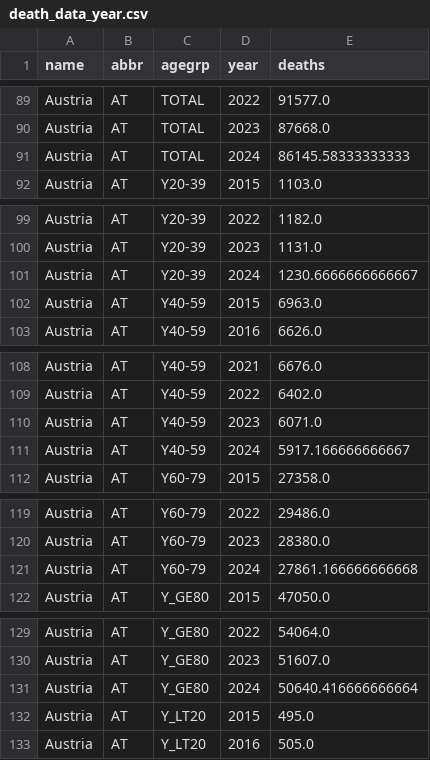
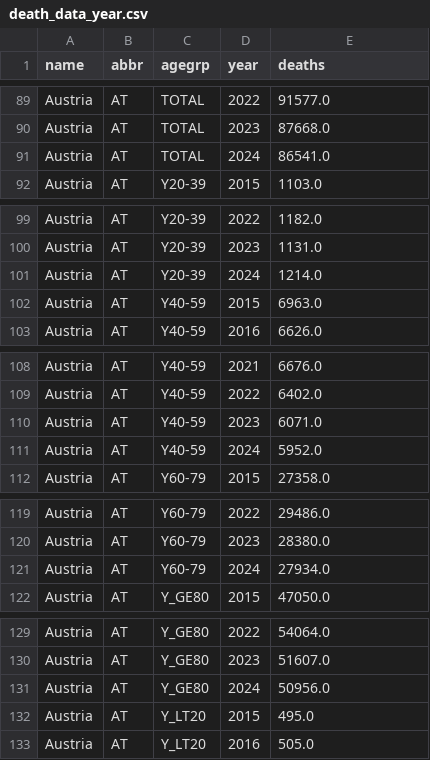
Before and after one commit to jgarza9788/Excess_Mortality_And_Vaccines_In_Europe, a CSV file: out/death_data_year.csv, drawn as a sheet; only a part is shown, gaps mark what is left out; the diff covers the shown part only.

```diff
--- a/out/death_data_year.csv
+++ b/out/death_data_year.csv
@@ -90,3 +90,3 @@ Austria,AT,TOTAL,2022,91577.0
 Austria,AT,TOTAL,2023,87668.0
-Austria,AT,TOTAL,2024,86145.58333333333
+Austria,AT,TOTAL,2024,86541.0
 Austria,AT,Y20-39,2015,1103.0
@@ -100,3 +100,3 @@ Austria,AT,Y20-39,2022,1182.0
 Austria,AT,Y20-39,2023,1131.0
-Austria,AT,Y20-39,2024,1230.6666666666667
+Austria,AT,Y20-39,2024,1214.0
 Austria,AT,Y40-59,2015,6963.0
@@ -110,3 +110,3 @@ Austria,AT,Y40-59,2022,6402.0
 Austria,AT,Y40-59,2023,6071.0
-Austria,AT,Y40-59,2024,5917.166666666667
+Austria,AT,Y40-59,2024,5952.0
 Austria,AT,Y60-79,2015,27358.0
@@ -120,3 +120,3 @@ Austria,AT,Y60-79,2022,29486.0
 Austria,AT,Y60-79,2023,28380.0
-Austria,AT,Y60-79,2024,27861.166666666668
+Austria,AT,Y60-79,2024,27934.0
 Austria,AT,Y_GE80,2015,47050.0
@@ -130,3 +130,3 @@ Austria,AT,Y_GE80,2022,54064.0
 Austria,AT,Y_GE80,2023,51607.0
-Austria,AT,Y_GE80,2024,50640.416666666664
+Austria,AT,Y_GE80,2024,50956.0
 Austria,AT,Y_LT20,2015,495.0
```
Also changed, not shown: 189 edited cells elsewhere in this file, out/death_data_norm.csv, 11 other files.
